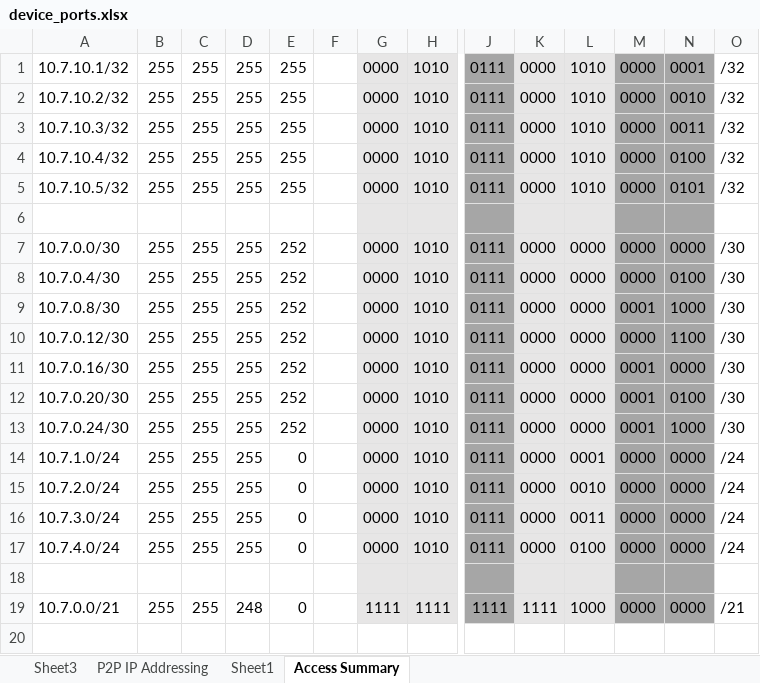
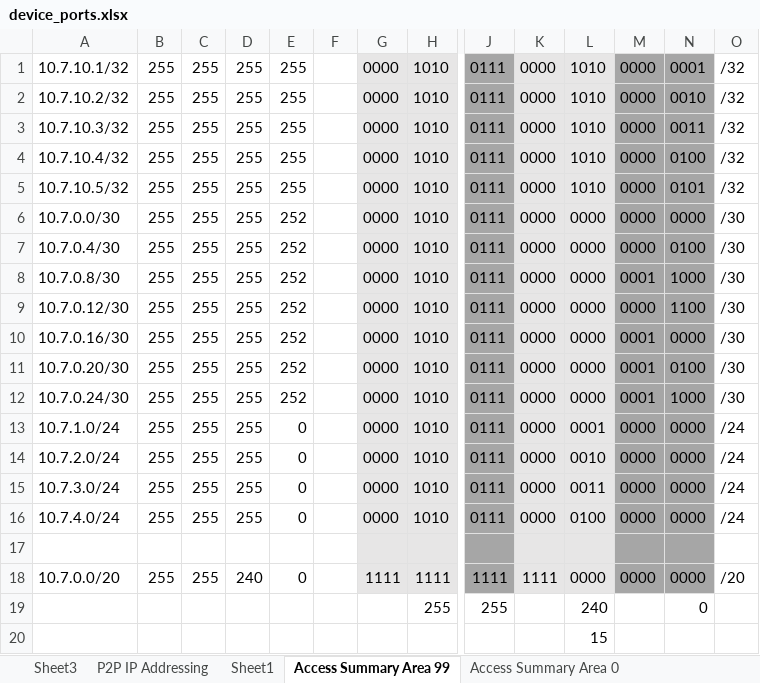
Before and after one commit to leggant/2022-Advanced-Networking-Assignments, an Excel workbook: Assignment_2/Documentation/device_ports.xlsx, sheet Access Summary Area 99, drawn as a sheet; only a part is shown, gaps mark what is left out; values as stored, in another font and other column widths than the file's, no borders; removed rows and columns are numbered as before the commit, all else as after; rows hold the shown columns only; the diff names each change by its address in the sheet, - before the commit and + after, or states it on an @@ line.

```diff
--- a/Assignment_2/Documentation/device_ports.xlsx (sheet Access Summary Area 99)
+++ b/Assignment_2/Documentation/device_ports.xlsx (sheet Access Summary Area 99)
-sheet tab: Access Summary
+sheet tab: Access Summary Area 99
+sheet tab: Access Summary Area 0
-row 6: (empty)
-A18: 10.7.0.0/21
+A18: 10.7.0.0/20
-D18: 248
+D18: 240
-L18: 1000
+L18: 0000
-O18: /21
+O18: /20
+row 19:  |  |  |  |  |  |  | 255 | 255 |  | 240 |  | 0
+row 20:  |  |  |  |  |  |  |  |  |  | 15
```
Also changed, not shown: 2 other files.
